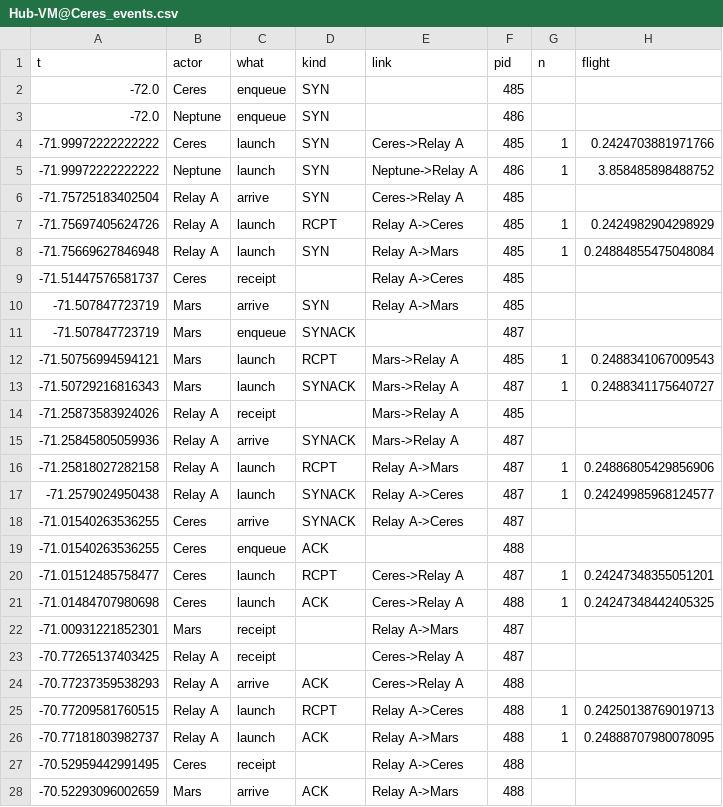
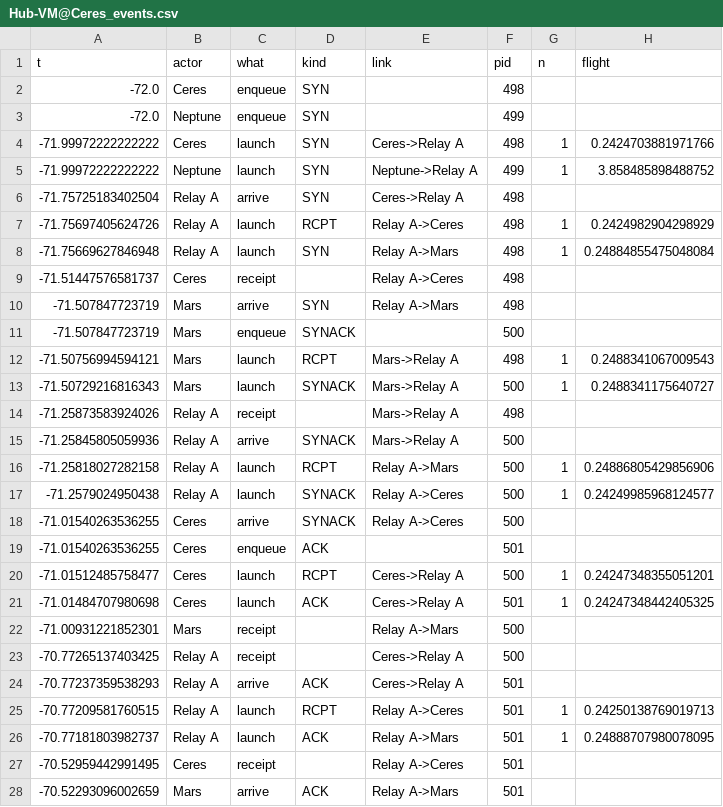
Before and after one commit to MiguelCarrasco-png/GatorQuant, a CSV file: code/out/sim/Hub-VM@Ceres_events.csv, drawn as a sheet; only a part is shown; the diff covers the shown part only; the diff names each change by its address in the sheet, - before the commit and + after, or states it on an @@ line.

Commit message:
Paper: invariants, state table, R22-R24, claims, bounded liveness, stacked S2; fits 12 pp

```diff
--- a/code/out/sim/Hub-VM@Ceres_events.csv
+++ b/code/out/sim/Hub-VM@Ceres_events.csv
-F2 (pid): 485
+F2 (pid): 498
-F3 (pid): 486
+F3 (pid): 499
-F4 (pid): 485
+F4 (pid): 498
-F5 (pid): 486
+F5 (pid): 499
-F6:F10 (pid): 485
+F6:F10 (pid): 498
-F11 (pid): 487
+F11 (pid): 500
-F12 (pid): 485
+F12 (pid): 498
-F13 (pid): 487
+F13 (pid): 500
-F14 (pid): 485
+F14 (pid): 498
-F15:F18 (pid): 487
+F15:F18 (pid): 500
-F19 (pid): 488
+F19 (pid): 501
-F20 (pid): 487
+F20 (pid): 500
-F21 (pid): 488
+F21 (pid): 501
-F22:F23 (pid): 487
+F22:F23 (pid): 500
-F24:F28 (pid): 488
+F24:F28 (pid): 501
```
Also changed, not shown: 99 edited cells elsewhere in this file, code/out/sim/Hub-VM@Uranus_events.csv, code/out/sim/Hub-VM@Venus_events.csv, 33 other files.
